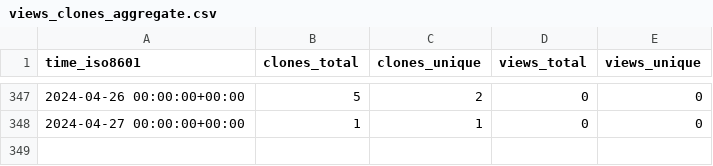
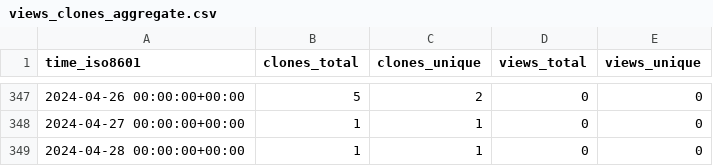
Before and after one commit to ErnakovichLab/metagenomic_methods_ernakovich_lab, a CSV file: ErnakovichLab/metagenomic_methods_ernakovich_lab/ghrs-data/views_clones_aggregate.csv, drawn as a sheet; only a part is shown, gaps mark what is left out.

```diff
--- a/ErnakovichLab/metagenomic_methods_ernakovich_lab/ghrs-data/views_clones_aggregate.csv
+++ b/ErnakovichLab/metagenomic_methods_ernakovich_lab/ghrs-data/views_clones_aggregate.csv
@@ -348 +348,2 @@ time_iso8601,clones_total,clones_unique,views_total,views_unique
 2024-04-27 00:00:00+00:00,1,1,0,0
+2024-04-28 00:00:00+00:00,1,1,0,0
```
Also changed, not shown: 1 other file.
